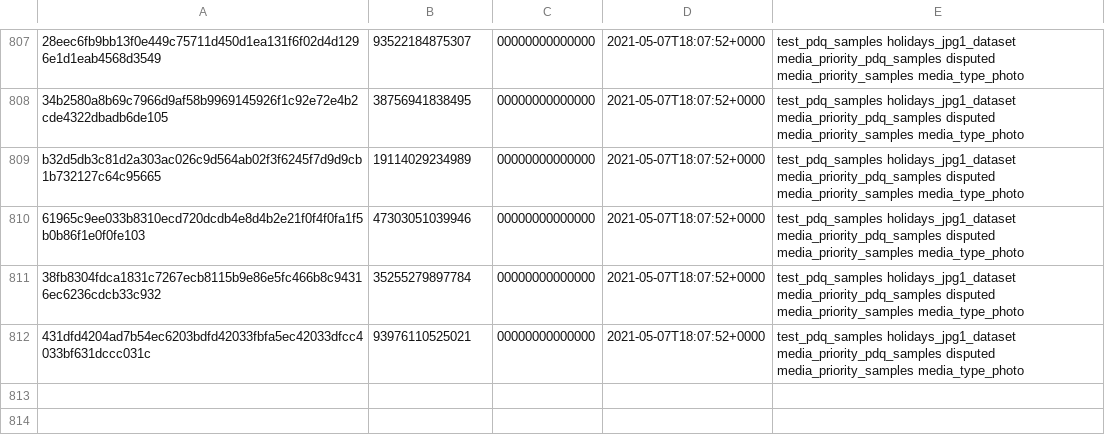
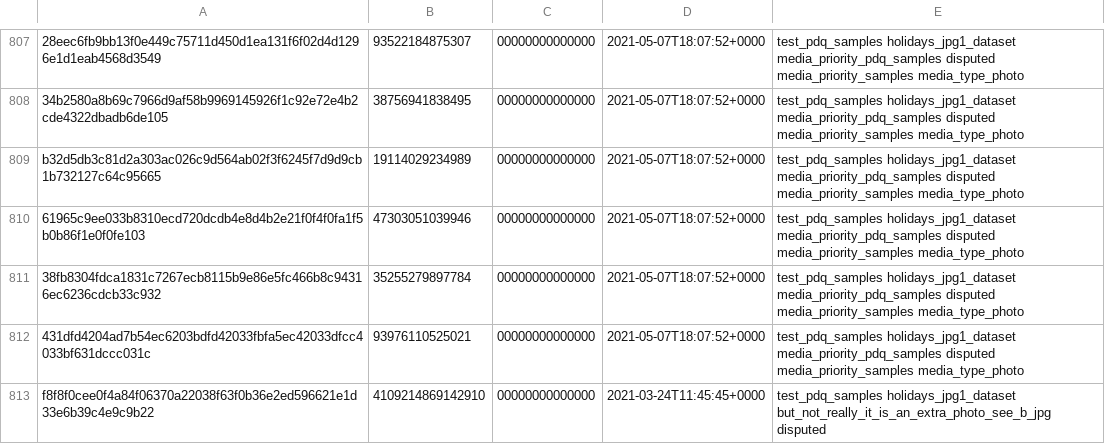
Before and after one commit to julietshen/tx-sandbox, a CSV file: hasher-matcher-actioner/sample_data/holidays-jpg1-pdq-hashes.csv, drawn as a sheet; only a part is shown, gaps mark what is left out; the diff names each change by its address in the sheet, - before the commit and + after, or states it on an @@ line.

```diff
--- a/hasher-matcher-actioner/sample_data/holidays-jpg1-pdq-hashes.csv
+++ b/hasher-matcher-actioner/sample_data/holidays-jpg1-pdq-hashes.csv
+row 813: f8f8f0cee0f4a84f06370a22038f63f0b36e2ed596621e1d33e6b39c4e9c9b22 | 4109214869142910 | 00000000000000 | 2021-03-24T11:45:45+0000 | test_pdq_samples holidays_jpg1_dataset but_not_really_it_is_an_extra_photo_see_b_jpg disputed
```
Also changed, not shown: 4 other files.
